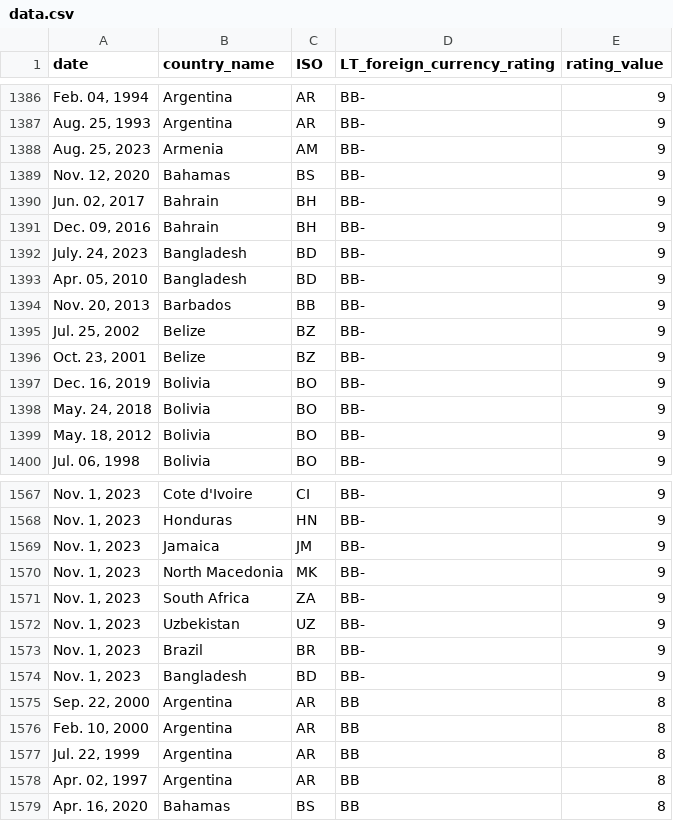
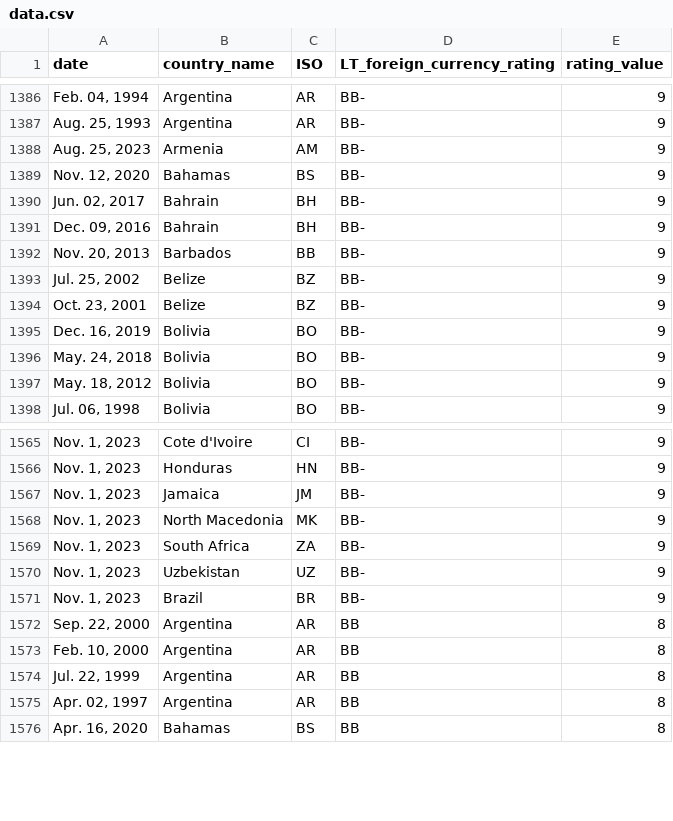
Before and after one commit to evanapplegate/evanapplegate.github.io, a CSV file: SP_rating/data.csv, drawn as a sheet; only a part is shown, gaps mark what is left out.

```diff
--- a/SP_rating/data.csv
+++ b/SP_rating/data.csv
@@ -1391,4 +1391,2 @@
 "Dec. 09, 2016",Bahrain,BH,BB-,9
-"July. 24, 2023",Bangladesh,BD,BB-,9
-"Apr. 05, 2010",Bangladesh,BD,BB-,9
 "Nov. 20, 2013",Barbados,BB,BB-,9
@@ -1573,3 +1571,2 @@
 "Nov. 1, 2023",Brazil,BR,BB-,9
-"Nov. 1, 2023",Bangladesh,BD,BB-,9
 "Sep. 22, 2000",Argentina,AR,BB,8
```
Also changed, not shown: 2 other files.
